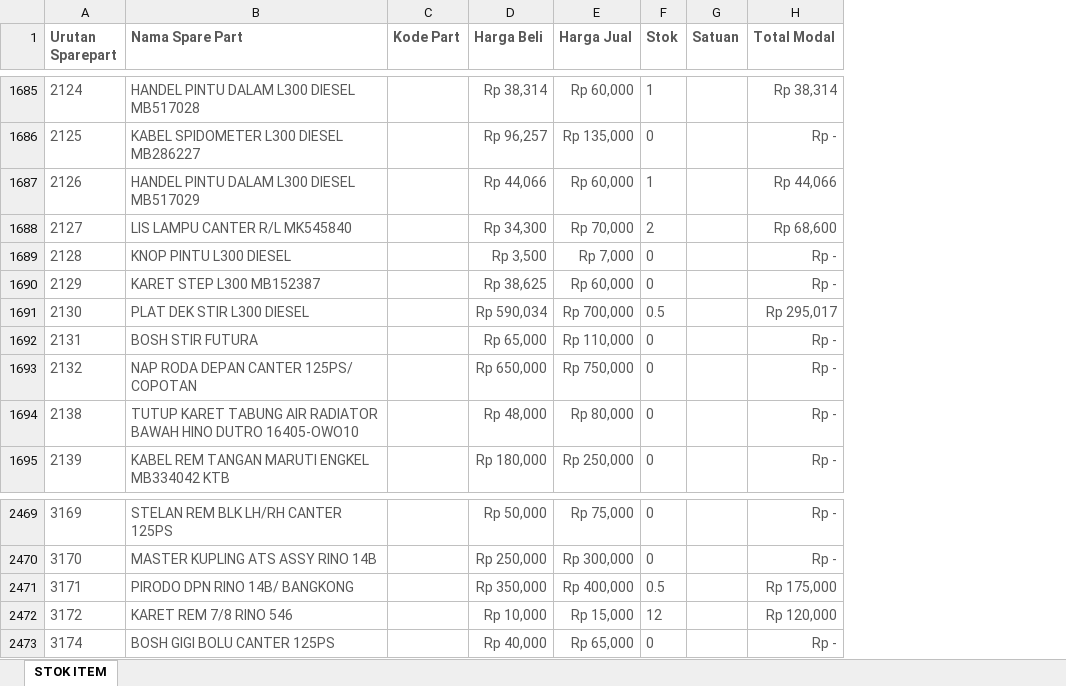
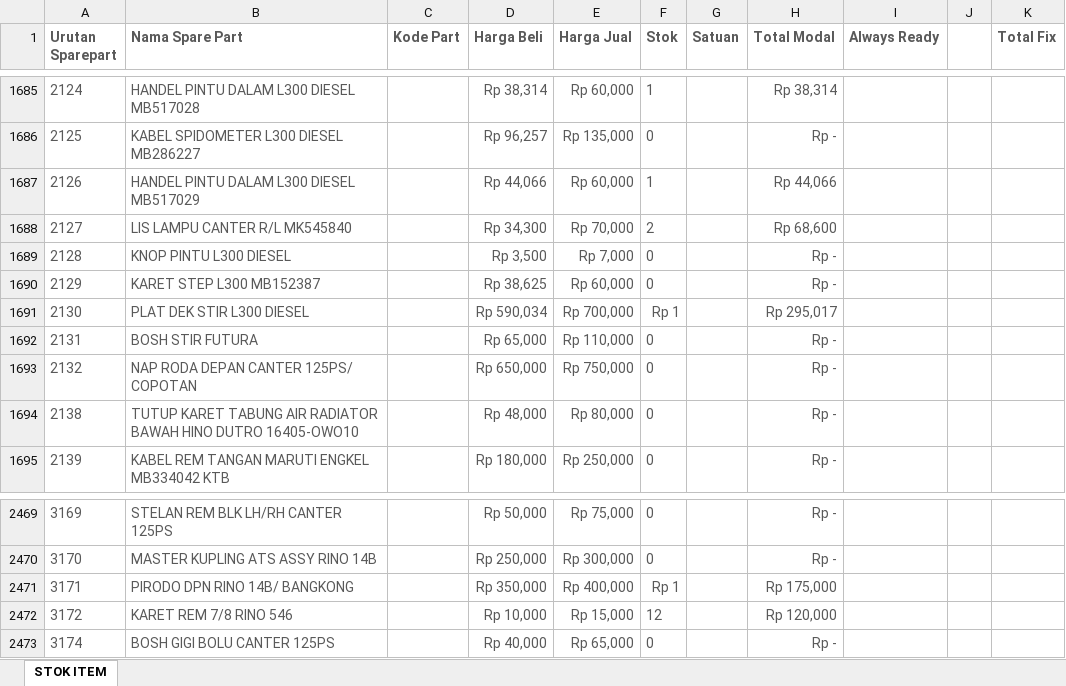
Before and after one commit to ilhamtaufiq/tpm, an Excel workbook: stock 10.4.26-1775809768186.xlsx, sheet STOK ITEM, drawn as a sheet; only a part is shown, gaps mark what is left out; values as stored, in another font and other column widths than the file's, no borders; conditional formats not drawn; the diff covers the shown part only; the diff names each change by its address in the sheet, - before the commit and + after, or states it on an @@ line.

```diff
--- a/stock 10.4.26-1775809768186.xlsx (sheet STOK ITEM)
+++ b/stock 10.4.26-1775809768186.xlsx (sheet STOK ITEM)
+column I (Always Ready), empty
+column J, empty
+column K (Total Fix), empty
-F1691 (Stok): 0.5
+F1691 (Stok): Rp 1
-F2471 (Stok): 0.5
+F2471 (Stok): Rp 1
```
Also changed, not shown: 10 edited cells elsewhere in this sheet, 34 other files.
